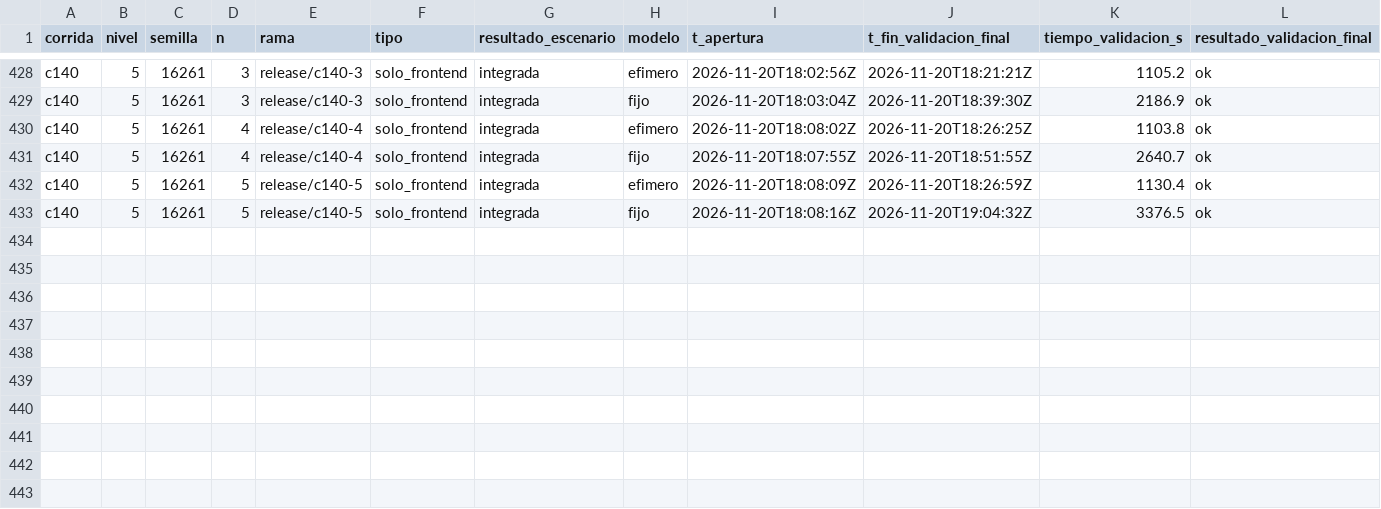
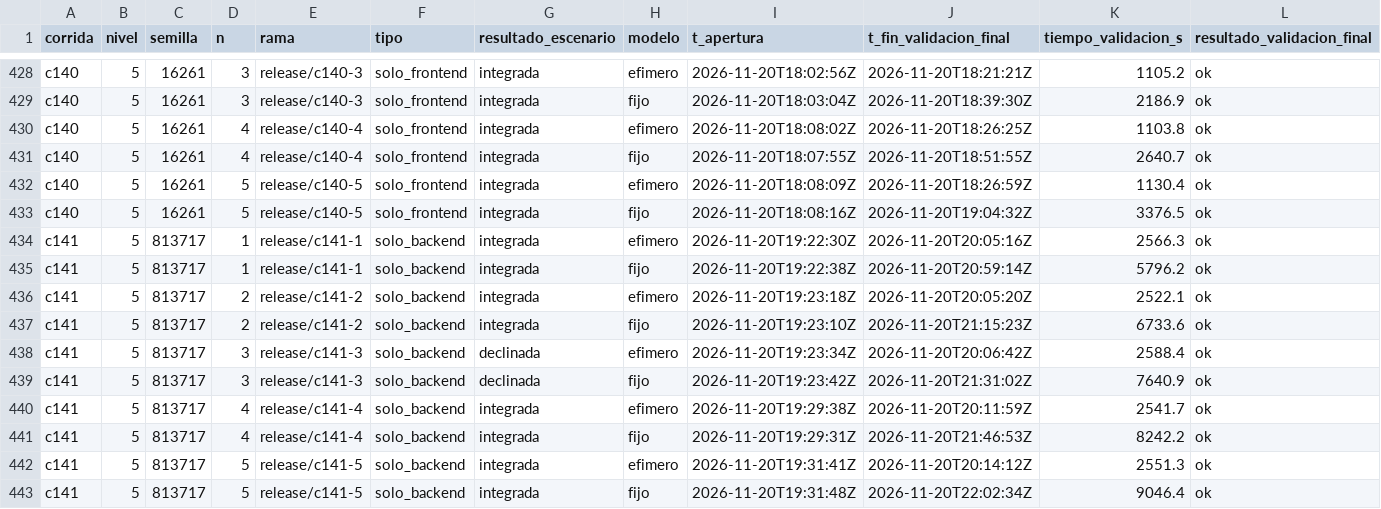
Before and after one commit to tesis-entornos/tesis-generador, a CSV file: datos/versiones.csv, drawn as a sheet; only a part is shown, gaps mark what is left out; rows hold the shown columns only; the diff names each change by its address in the sheet, - before the commit and + after, or states it on an @@ line.

```diff
--- a/datos/versiones.csv
+++ b/datos/versiones.csv
+row 434: c141 | 5 | 813717 | 1 | release/c141-1 | solo_backend | integrada | efimero | 2026-11-20T19:22:30Z | 2026-11-20T20:05:16Z | 2566.3 | ok
+row 435: c141 | 5 | 813717 | 1 | release/c141-1 | solo_backend | integrada | fijo | 2026-11-20T19:22:38Z | 2026-11-20T20:59:14Z | 5796.2 | ok
+row 436: c141 | 5 | 813717 | 2 | release/c141-2 | solo_backend | integrada | efimero | 2026-11-20T19:23:18Z | 2026-11-20T20:05:20Z | 2522.1 | ok
+row 437: c141 | 5 | 813717 | 2 | release/c141-2 | solo_backend | integrada | fijo | 2026-11-20T19:23:10Z | 2026-11-20T21:15:23Z | 6733.6 | ok
+row 438: c141 | 5 | 813717 | 3 | release/c141-3 | solo_backend | declinada | efimero | 2026-11-20T19:23:34Z | 2026-11-20T20:06:42Z | 2588.4 | ok
+row 439: c141 | 5 | 813717 | 3 | release/c141-3 | solo_backend | declinada | fijo | 2026-11-20T19:23:42Z | 2026-11-20T21:31:02Z | 7640.9 | ok
+row 440: c141 | 5 | 813717 | 4 | release/c141-4 | solo_backend | integrada | efimero | 2026-11-20T19:29:38Z | 2026-11-20T20:11:59Z | 2541.7 | ok
+row 441: c141 | 5 | 813717 | 4 | release/c141-4 | solo_backend | integrada | fijo | 2026-11-20T19:29:31Z | 2026-11-20T21:46:53Z | 8242.2 | ok
+row 442: c141 | 5 | 813717 | 5 | release/c141-5 | solo_backend | integrada | efimero | 2026-11-20T19:31:41Z | 2026-11-20T20:14:12Z | 2551.3 | ok
+row 443: c141 | 5 | 813717 | 5 | release/c141-5 | solo_backend | integrada | fijo | 2026-11-20T19:31:48Z | 2026-11-20T22:02:34Z | 9046.4 | ok
```
Also changed, not shown: datos/corridas.csv, 7 other files.
